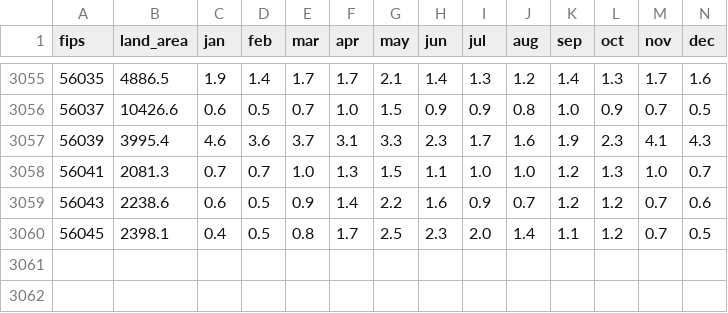
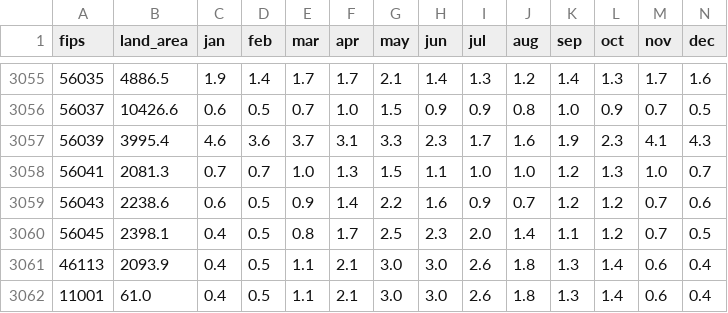
Before and after one commit to reasner/temps, a CSV file: precip.csv, drawn as a sheet; only a part is shown, gaps mark what is left out; the diff names each change by its address in the sheet, - before the commit and + after, or states it on an @@ line.

```diff
--- a/precip.csv
+++ b/precip.csv
+row 3061: 46113 | 2093.9 | 0.4 | 0.5 | 1.1 | 2.1 | 3.0 | 3.0 | 2.6 | 1.8 | 1.3 | 1.4 | 0.6 | 0.4
+row 3062: 11001 | 61.0 | 0.4 | 0.5 | 1.1 | 2.1 | 3.0 | 3.0 | 2.6 | 1.8 | 1.3 | 1.4 | 0.6 | 0.4
```
Also changed, not shown: tavg.csv, tmax.csv, 3 other files.
